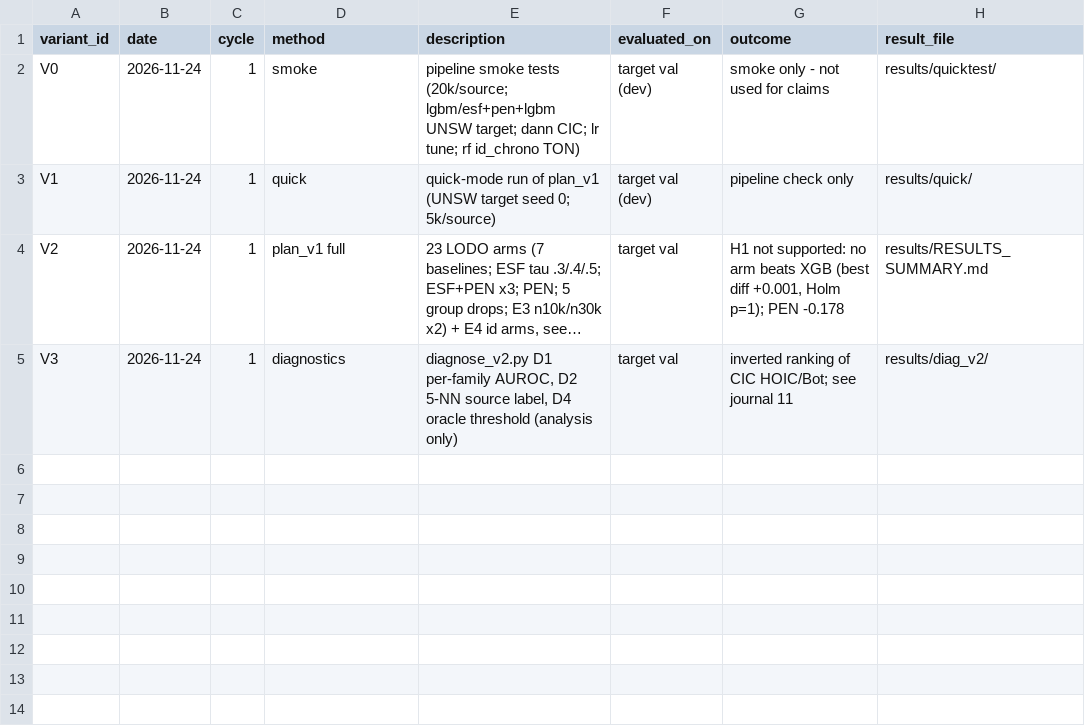
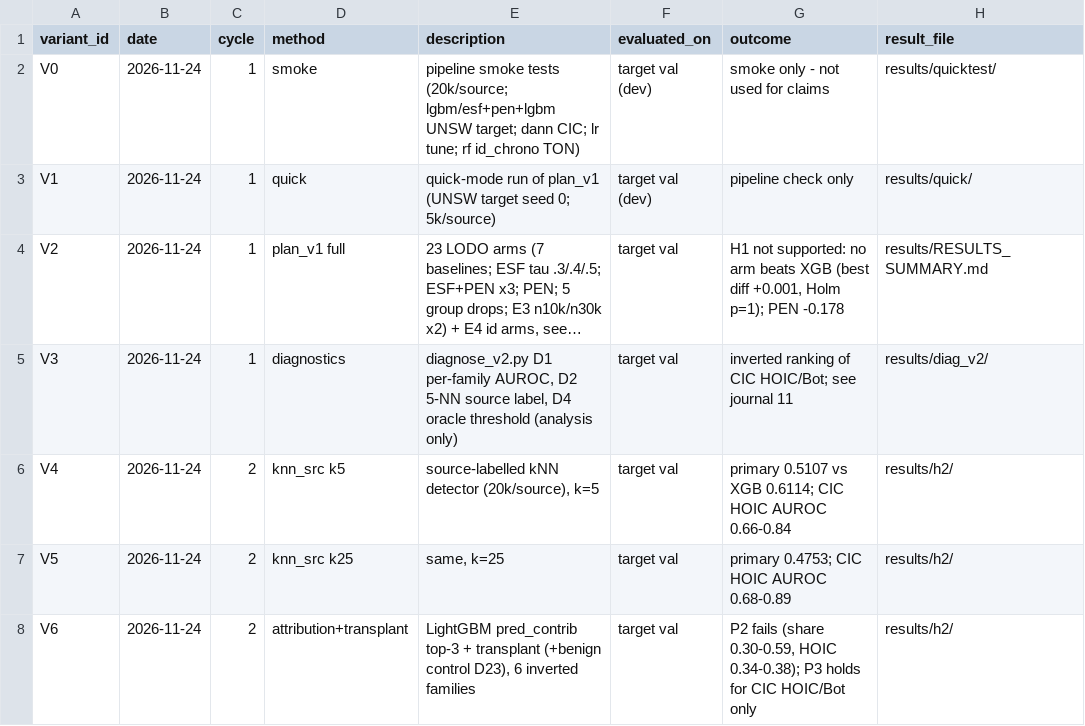
Before and after one commit to Bhargavteja-9779/p_c1_6, a CSV file: project/state/variants_tried.csv, drawn as a sheet; long unchanged cells end in …; the diff names each change by its address in the sheet, - before the commit and + after, or states it on an @@ line.

```diff
--- a/project/state/variants_tried.csv
+++ b/project/state/variants_tried.csv
+row 6: V4 | 2026-11-24 | 2 | knn_src k5 | source-labelled kNN detector (20k/source), k=5 | target val | primary 0.5107 vs XGB 0.6114; CIC HOIC AUROC 0.66-0.84 | results/h2/
+row 7: V5 | 2026-11-24 | 2 | knn_src k25 | same, k=25 | target val | primary 0.4753; CIC HOIC AUROC 0.68-0.89 | results/h2/
+row 8: V6 | 2026-11-24 | 2 | attribution+transplant | LightGBM pred_contrib top-3 + transplant (+benign control D23), 6 inverted families | target val | P2 fails (share 0.30-0.59, HOIC 0.34-0.38); P3 holds for CIC HOIC/Bot only | results/h2/
```
Also changed, not shown: 8 other files.
